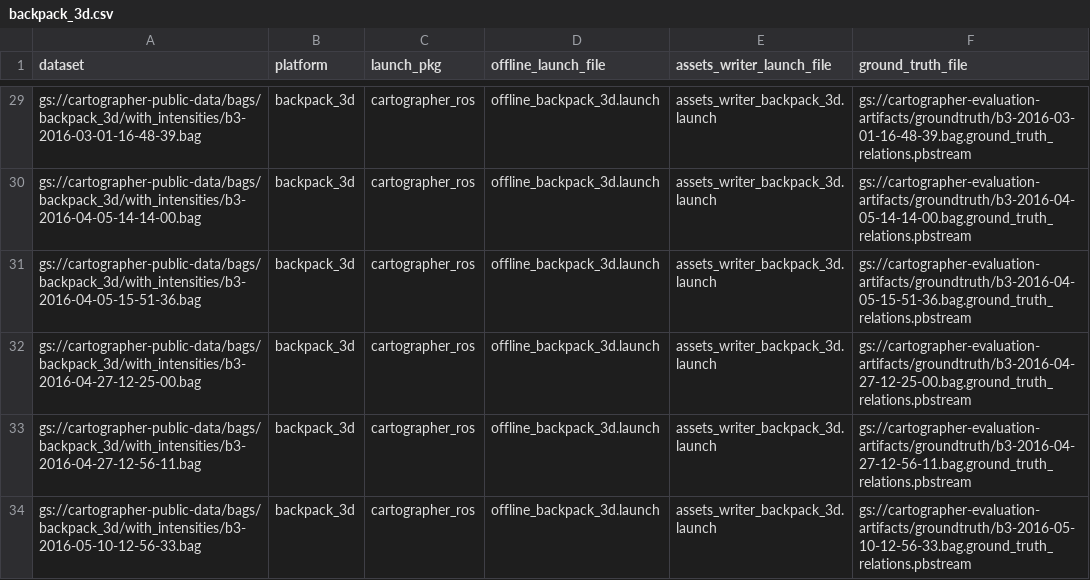
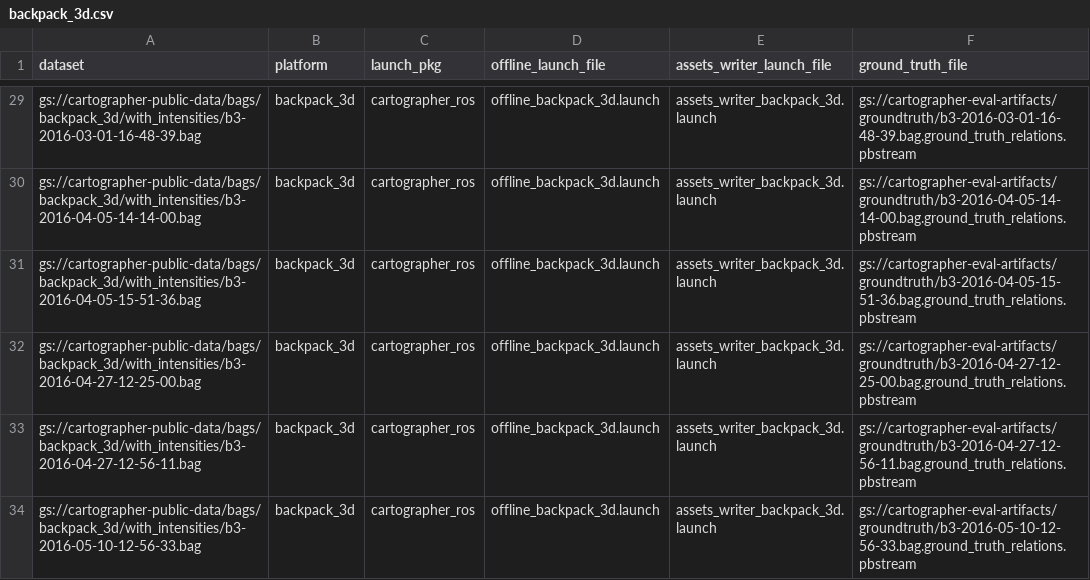
Before and after one commit to cartographer-project/infrastructure, a CSV file: evaluation/dataset_lists/backpack_3d.csv, drawn as a sheet; only a part is shown, gaps mark what is left out; the diff covers the shown part only; the diff names each change by its address in the sheet, - before the commit and + after, or states it on an @@ line.

```diff
--- a/evaluation/dataset_lists/backpack_3d.csv
+++ b/evaluation/dataset_lists/backpack_3d.csv
-F29 (ground_truth_file): gs://cartographer-evaluation-artifacts/groundtruth/b3-2016-03-01-16-48-39.bag.ground_truth_relations.pbstream
+F29 (ground_truth_file): gs://cartographer-eval-artifacts/groundtruth/b3-2016-03-01-16-48-39.bag.ground_truth_relations.pbstream
-F30 (ground_truth_file): gs://cartographer-evaluation-artifacts/groundtruth/b3-2016-04-05-14-14-00.bag.ground_truth_relations.pbstream
+F30 (ground_truth_file): gs://cartographer-eval-artifacts/groundtruth/b3-2016-04-05-14-14-00.bag.ground_truth_relations.pbstream
-F31 (ground_truth_file): gs://cartographer-evaluation-artifacts/groundtruth/b3-2016-04-05-15-51-36.bag.ground_truth_relations.pbstream
+F31 (ground_truth_file): gs://cartographer-eval-artifacts/groundtruth/b3-2016-04-05-15-51-36.bag.ground_truth_relations.pbstream
-F32 (ground_truth_file): gs://cartographer-evaluation-artifacts/groundtruth/b3-2016-04-27-12-25-00.bag.ground_truth_relations.pbstream
+F32 (ground_truth_file): gs://cartographer-eval-artifacts/groundtruth/b3-2016-04-27-12-25-00.bag.ground_truth_relations.pbstream
-F33 (ground_truth_file): gs://cartographer-evaluation-artifacts/groundtruth/b3-2016-04-27-12-56-11.bag.ground_truth_relations.pbstream
+F33 (ground_truth_file): gs://cartographer-eval-artifacts/groundtruth/b3-2016-04-27-12-56-11.bag.ground_truth_relations.pbstream
-F34 (ground_truth_file): gs://cartographer-evaluation-artifacts/groundtruth/b3-2016-05-10-12-56-33.bag.ground_truth_relations.pbstream
+F34 (ground_truth_file): gs://cartographer-eval-artifacts/groundtruth/b3-2016-05-10-12-56-33.bag.ground_truth_relations.pbstream
```
Also changed, not shown: 27 edited cells elsewhere in this file, evaluation/dataset_lists/backpack_2d.csv, evaluation/dataset_lists/freight.csv, 9 other files.
